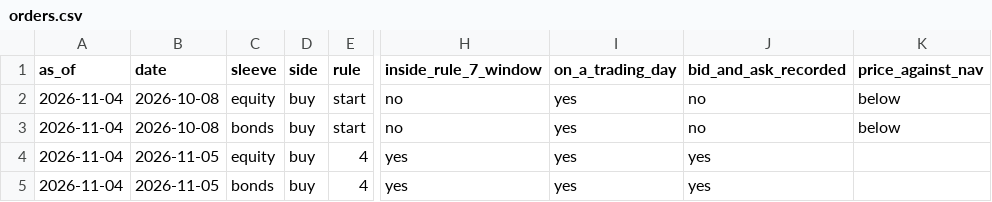
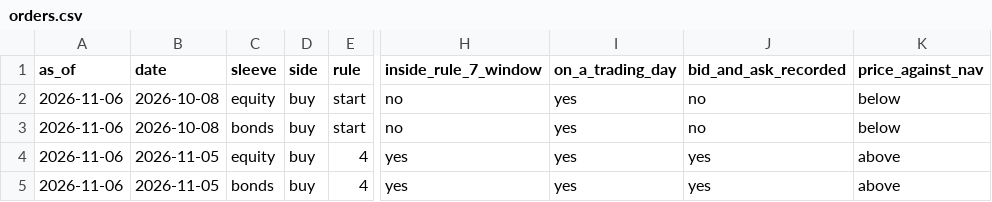
Before and after one commit to ochofer/rules-based-portfolio, a CSV file: outputs/orders.csv, drawn as a sheet; only a part is shown, gaps mark what is left out; the diff names each change by its address in the sheet, - before the commit and + after, or states it on an @@ line.

```diff
--- a/outputs/orders.csv
+++ b/outputs/orders.csv
-A2:A5 (as_of): 2026-11-04
+A2:A5 (as_of): 2026-11-06
-K4:K5 (price_against_nav): (empty)
+K4:K5 (price_against_nav): above
```
Also changed, not shown: outputs/costs_monthly.csv, outputs/implementation_cost.csv, 26 other files.
